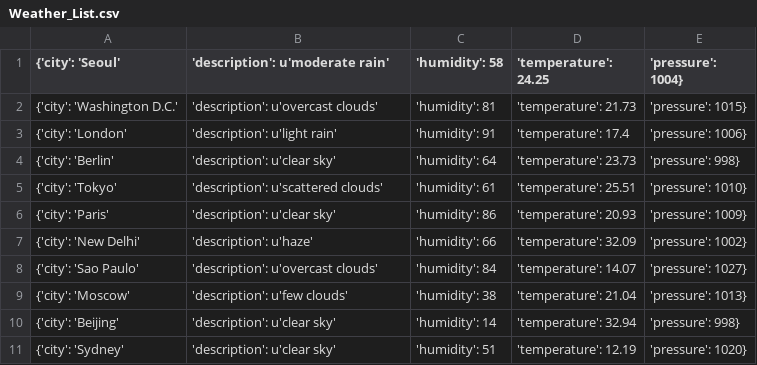
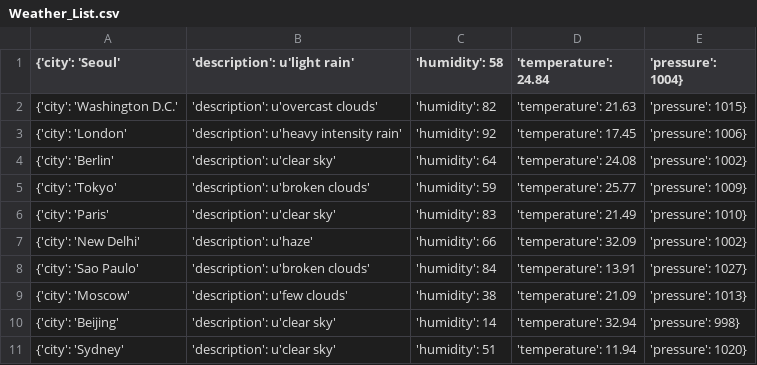
Before and after one commit to Alfie1996/Mega.github.io, a CSV file: Weather_List.csv, drawn as a sheet.

Commit message:
Auto commit at 2023-06-20 07:20:01.752913

```diff
--- a/Weather_List.csv
+++ b/Weather_List.csv
@@ -1,11 +1,11 @@
-{'city': 'Seoul', 'description': u'moderate rain', 'humidity': 58, 'temperature': 24.25, 'pressure': 1004}
-{'city': 'Washington D.C.', 'description': u'overcast clouds', 'humidity': 81, 'temperature': 21.73, 'pressure': 1015}
-{'city': 'London', 'description': u'light rain', 'humidity': 91, 'temperature': 17.4, 'pressure': 1006}
-{'city': 'Berlin', 'description': u'clear sky', 'humidity': 64, 'temperature': 23.73, 'pressure': 998}
-{'city': 'Tokyo', 'description': u'scattered clouds', 'humidity': 61, 'temperature': 25.51, 'pressure': 1010}
-{'city': 'Paris', 'description': u'clear sky', 'humidity': 86, 'temperature': 20.93, 'pressure': 1009}
+{'city': 'Seoul', 'description': u'light rain', 'humidity': 58, 'temperature': 24.84, 'pressure': 1004}
+{'city': 'Washington D.C.', 'description': u'overcast clouds', 'humidity': 82, 'temperature': 21.63, 'pressure': 1015}
+{'city': 'London', 'description': u'heavy intensity rain', 'humidity': 92, 'temperature': 17.45, 'pressure': 1006}
+{'city': 'Berlin', 'description': u'clear sky', 'humidity': 64, 'temperature': 24.08, 'pressure': 1002}
+{'city': 'Tokyo', 'description': u'broken clouds', 'humidity': 59, 'temperature': 25.77, 'pressure': 1009}
+{'city': 'Paris', 'description': u'clear sky', 'humidity': 83, 'temperature': 21.49, 'pressure': 1010}
 {'city': 'New Delhi', 'description': u'haze', 'humidity': 66, 'temperature': 32.09, 'pressure': 1002}
-{'city': 'Sao Paulo', 'description': u'overcast clouds', 'humidity': 84, 'temperature': 14.07, 'pressure': 1027}
-{'city': 'Moscow', 'description': u'few clouds', 'humidity': 38, 'temperature': 21.04, 'pressure': 1013}
+{'city': 'Sao Paulo', 'description': u'broken clouds', 'humidity': 84, 'temperature': 13.91, 'pressure': 1027}
+{'city': 'Moscow', 'description': u'few clouds', 'humidity': 38, 'temperature': 21.09, 'pressure': 1013}
 {'city': 'Beijing', 'description': u'clear sky', 'humidity': 14, 'temperature': 32.94, 'pressure': 998}
-{'city': 'Sydney', 'description': u'clear sky', 'humidity': 51, 'temperature': 12.19, 'pressure': 1020}
+{'city': 'Sydney', 'description': u'clear sky', 'humidity': 51, 'temperature': 11.94, 'pressure': 1020}
```
